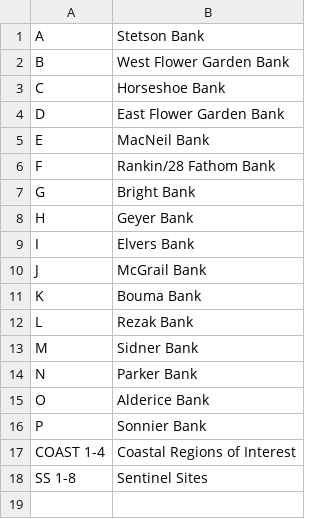
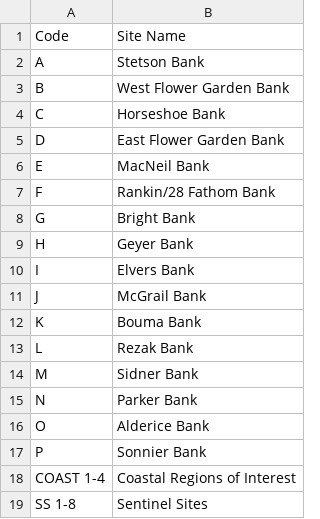
Before and after one commit to dotis/FGBNMS_DBv3, a CSV file: data/FGB_Banks_info.csv, drawn as a sheet.

```diff
--- a/data/FGB_Banks_info.csv
+++ b/data/FGB_Banks_info.csv
@@ -1 +1,2 @@
+Code,Site Name
 A,Stetson Bank
```
Also changed, not shown: 1 other file.
